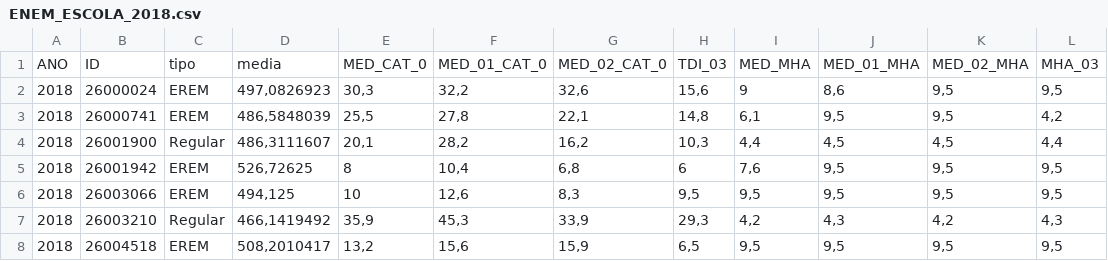
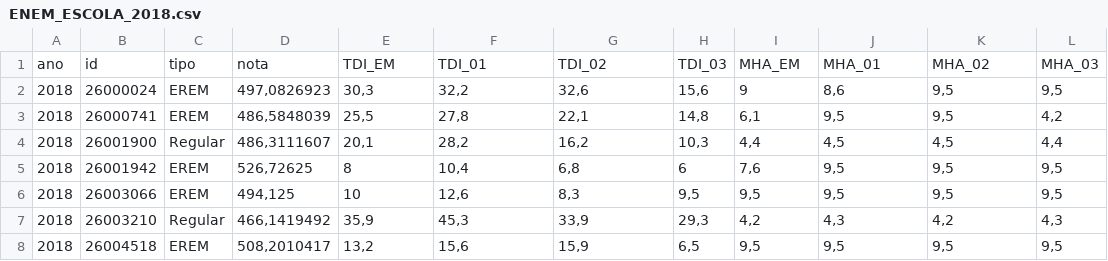
Before and after one commit to hugoavmedeiros/ciencia_politica_com_r, a CSV file: bases_tratadas/ENEM_ESCOLA_2018.csv, drawn as a sheet; only a part is shown; removed rows and columns are numbered as before the commit, all else as after; the diff names each change by its address in the sheet, - before the commit and + after, or states it on an @@ line.

Commit message:
bases novos rótulos

```diff
--- a/bases_tratadas/ENEM_ESCOLA_2018.csv
+++ b/bases_tratadas/ENEM_ESCOLA_2018.csv
-row 1: ANO | ID | tipo | media | MED_CAT_0 | MED_01_CAT_0 | MED_02_CAT_0 | TDI_03 | MED_MHA | MED_01_MHA | MED_02_MHA | MHA_03
+row 1: ano | id | tipo | nota | TDI_EM | TDI_01 | TDI_02 | TDI_03 | MHA_EM | MHA_01 | MHA_02 | MHA_03
```
Also changed, not shown: 1 other file.
